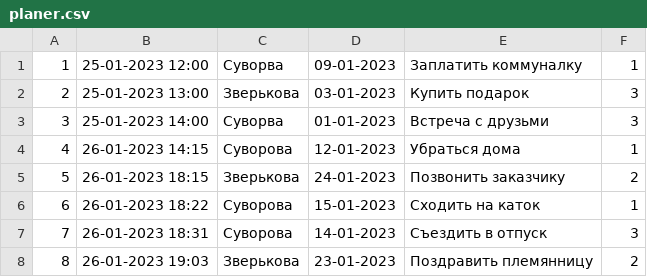
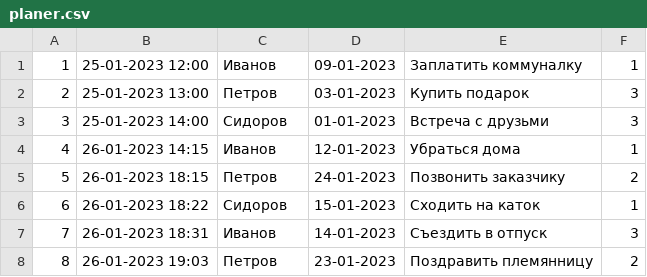
Before and after one commit to EugeneCh84/Java_OOP, a CSV file: Seminar_4/planer.csv, drawn as a sheet.

```diff
--- a/Seminar_4/planer.csv
+++ b/Seminar_4/planer.csv
@@ -1,8 +1,8 @@
-1;25-01-2023 12:00;Суворва;09-01-2023;Заплатить коммуналку;1
-2;25-01-2023 13:00;Зверькова;03-01-2023;Купить подарок;3
-3;25-01-2023 14:00;Суворва;01-01-2023;Встреча с друзьми;3
-4;26-01-2023 14:15;Суворова;12-01-2023;Убраться дома;1
-5;26-01-2023 18:15;Зверькова;24-01-2023;Позвонить заказчику;2
-6;26-01-2023 18:22;Суворова;15-01-2023;Сходить на каток;1
-7;26-01-2023 18:31;Суворова;14-01-2023;Съездить в отпуск;3
-8;26-01-2023 19:03;Зверькова;23-01-2023;Поздравить племянницу;2
+1;25-01-2023 12:00;Иванов;09-01-2023;Заплатить коммуналку;1
+2;25-01-2023 13:00;Петров;03-01-2023;Купить подарок;3
+3;25-01-2023 14:00;Сидоров;01-01-2023;Встреча с друзьми;3
+4;26-01-2023 14:15;Иванов;12-01-2023;Убраться дома;1
+5;26-01-2023 18:15;Петров;24-01-2023;Позвонить заказчику;2
+6;26-01-2023 18:22;Сидоров;15-01-2023;Сходить на каток;1
+7;26-01-2023 18:31;Иванов;14-01-2023;Съездить в отпуск;3
+8;26-01-2023 19:03;Петров;23-01-2023;Поздравить племянницу;2
```
Also changed, not shown: 4 other files.
